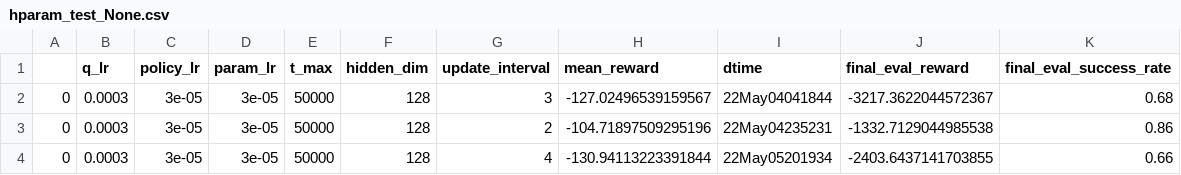
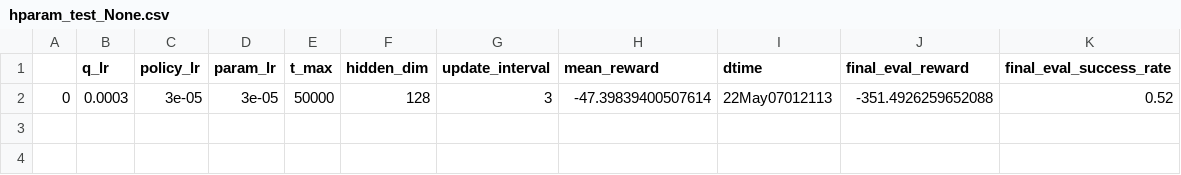
Before and after one commit to jackyoung96/RNN-Quadrotor-controller, a CSV file: hparamDB/hparam_test_None.csv, drawn as a sheet.

```diff
--- a/hparamDB/hparam_test_None.csv
+++ b/hparamDB/hparam_test_None.csv
@@ -1,4 +1,2 @@
 ,q_lr,policy_lr,param_lr,t_max,hidden_dim,update_interval,mean_reward,dtime,final_eval_reward,final_eval_success_rate
-0,0.0003,3e-05,3e-05,50000,128,3,-127.02496539159567,22May04041844,-3217.3622044572367,0.68
-0,0.0003,3e-05,3e-05,50000,128,2,-104.71897509295196,22May04235231,-1332.7129044985538,0.86
-0,0.0003,3e-05,3e-05,50000,128,4,-130.94113223391844,22May05201934,-2403.6437141703855,0.66
+0,0.0003,3e-05,3e-05,50000,128,3,-47.39839400507614,22May07012113,-351.4926259652088,0.52
```
Also changed, not shown: 6 other files.
